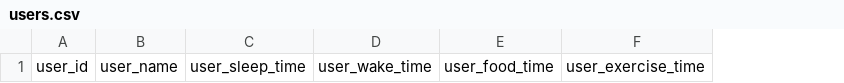
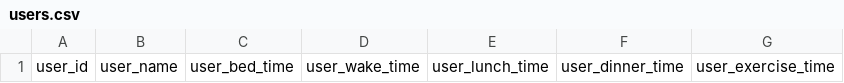
Before and after one commit to Brunikito/Interactive-Media-Evolution-and-Recommendation, a CSV file: data/users.csv, drawn as a sheet; only a part is shown; removed rows and columns are numbered as before the commit, all else as after; the diff names each change by its address in the sheet, - before the commit and + after, or states it on an @@ line.

```diff
--- a/data/users.csv
+++ b/data/users.csv
-column C, row 1: user_sleep_time
+column C, row 1: user_bed_time
-column E, row 1: user_food_time
+column E, row 1: user_lunch_time
+column F, row 1: user_dinner_time
```
Also changed, not shown: data/content.csv, 13 other files.
